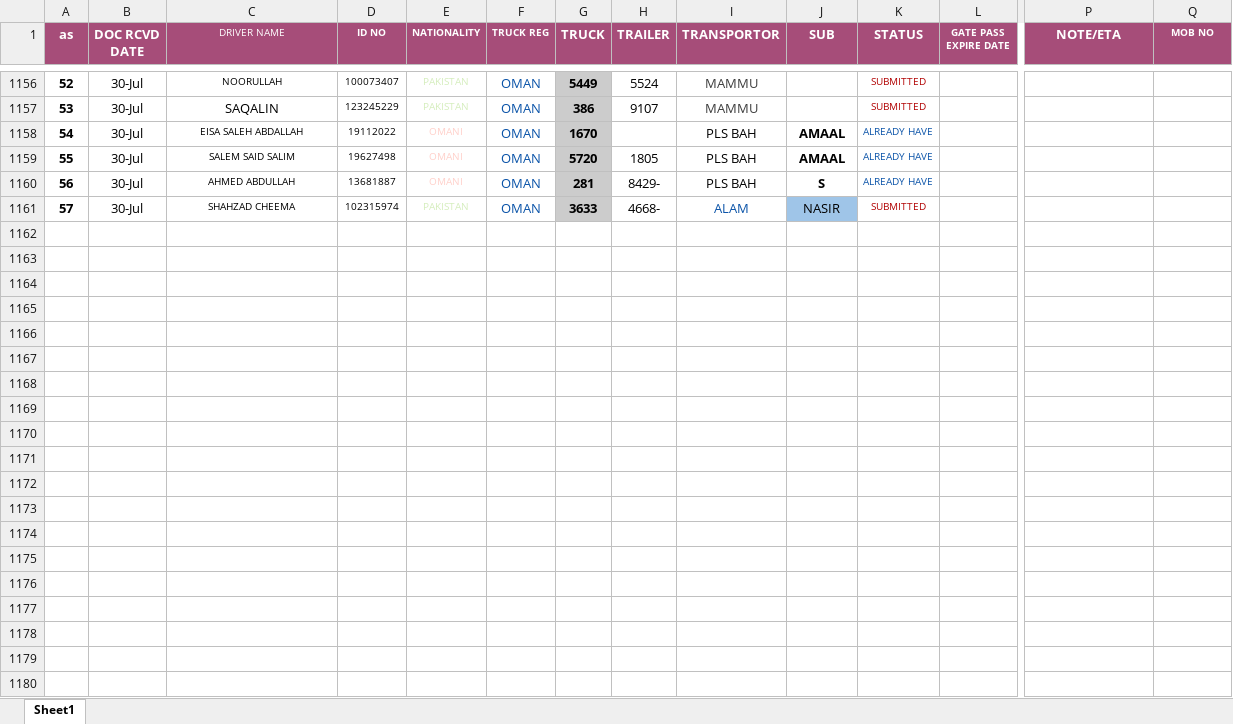
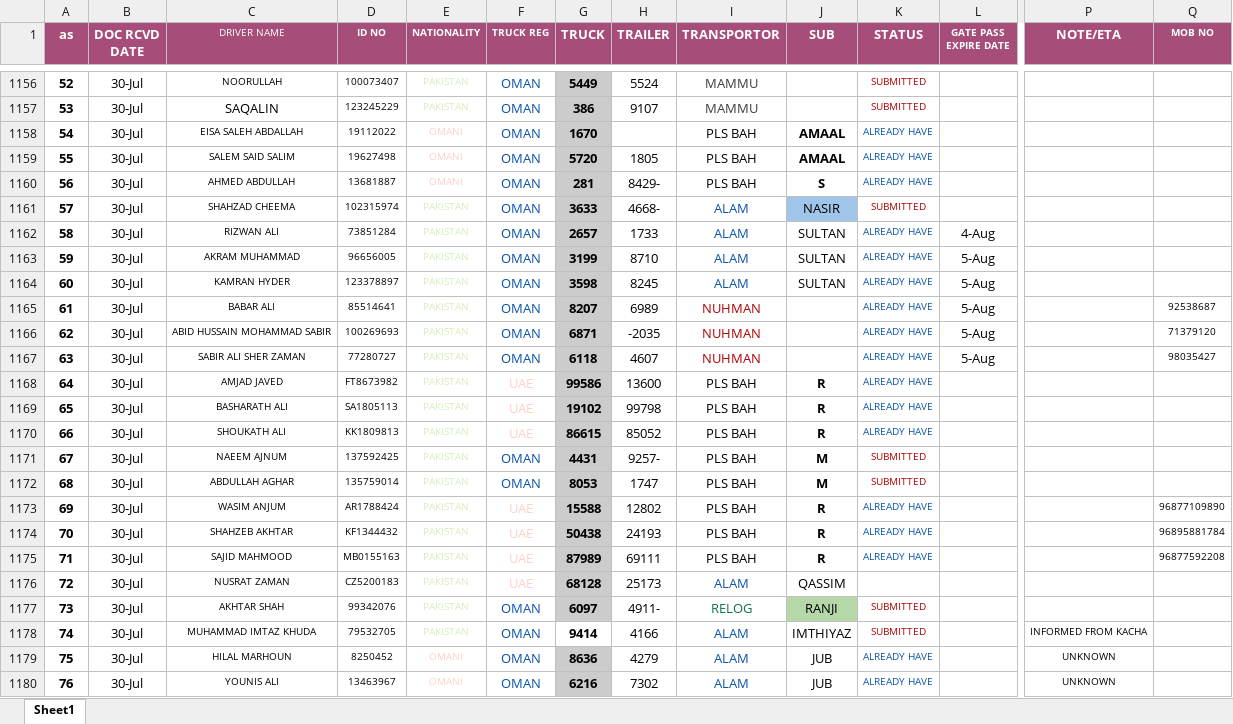
Before and after one commit to connectharundas/global-pacific-truck-search, an Excel workbook: data/sampledata.xlsx, sheet Sheet1, drawn as a sheet; only a part is shown, gaps mark what is left out; values as stored, in another font and other column widths than the file's, no borders; rows hold the shown columns only; the diff covers the shown part only; the diff names each change by its address in the sheet, - before the commit and + after, or states it on an @@ line.

Commit message:
30night

```diff
--- a/data/sampledata.xlsx (sheet Sheet1)
+++ b/data/sampledata.xlsx (sheet Sheet1)
+row 1162: 58 | 30-Jul | RIZWAN ALI | 73851284 | PAKISTAN | OMAN | 2657 | 1733 | ALAM | SULTAN | ALREADY HAVE | 4-Aug
+row 1163: 59 | 30-Jul | AKRAM MUHAMMAD | 96656005 | PAKISTAN | OMAN | 3199 | 8710 | ALAM | SULTAN | ALREADY HAVE | 5-Aug
+row 1164: 60 | 30-Jul | KAMRAN HYDER | 123378897 | PAKISTAN | OMAN | 3598 | 8245 | ALAM | SULTAN | ALREADY HAVE | 5-Aug
+row 1165: 61 | 30-Jul | BABAR ALI | 85514641 | PAKISTAN | OMAN | 8207 | 6989 | NUHMAN |  | ALREADY HAVE | 5-Aug |  | 92538687
+row 1166: 62 | 30-Jul | ABID HUSSAIN MOHAMMAD SABIR | 100269693 | PAKISTAN | OMAN | 6871 | -2035 | NUHMAN |  | ALREADY HAVE | 5-Aug |  | 71379120
+row 1167: 63 | 30-Jul | SABIR ALI SHER ZAMAN | 77280727 | PAKISTAN | OMAN | 6118 | 4607 | NUHMAN |  | ALREADY HAVE | 5-Aug |  | 98035427
+row 1168: 64 | 30-Jul | AMJAD JAVED | FT8673982 | PAKISTAN | UAE | 99586 | 13600 | PLS BAH | R | ALREADY HAVE
+row 1169: 65 | 30-Jul | BASHARATH ALI | SA1805113 | PAKISTAN | UAE | 19102 | 99798 | PLS BAH | R | ALREADY HAVE
+row 1170: 66 | 30-Jul | SHOUKATH ALI | KK1809813 | PAKISTAN | UAE | 86615 | 85052 | PLS BAH | R | ALREADY HAVE
+row 1171: 67 | 30-Jul | NAEEM AJNUM | 137592425 | PAKISTAN | OMAN | 4431 | 9257- | PLS BAH | M | SUBMITTED
+row 1172: 68 | 30-Jul | ABDULLAH AGHAR | 135759014 | PAKISTAN | OMAN | 8053 | 1747 | PLS BAH | M | SUBMITTED
+row 1173: 69 | 30-Jul | WASIM ANJUM | AR1788424 | PAKISTAN | UAE | 15588 | 12802 | PLS BAH | R | ALREADY HAVE |  |  | 96877109890
+row 1174: 70 | 30-Jul | SHAHZEB AKHTAR | KF1344432 | PAKISTAN | UAE | 50438 | 24193 | PLS BAH | R | ALREADY HAVE |  |  | 96895881784
+row 1175: 71 | 30-Jul | SAJID MAHMOOD | MB0155163 | PAKISTAN | UAE | 87989 | 69111 | PLS BAH | R | ALREADY HAVE |  |  | 96877592208
+row 1176: 72 | 30-Jul | NUSRAT ZAMAN | CZ5200183 | PAKISTAN | UAE | 68128 | 25173 | ALAM | QASSIM
+row 1177: 73 | 30-Jul | AKHTAR SHAH | 99342076 | PAKISTAN | OMAN | 6097 | 4911- | RELOG | RANJI | SUBMITTED
+row 1178: 74 | 30-Jul | MUHAMMAD IMTAZ KHUDA | 79532705 | PAKISTAN | OMAN | 9414 | 4166 | ALAM | IMTHIYAZ | SUBMITTED |  | INFORMED FROM KACHA
+row 1179: 75 | 30-Jul | HILAL MARHOUN | 8250452 | OMANI | OMAN | 8636 | 4279 | ALAM | JUB | ALREADY HAVE |  | UNKNOWN
+row 1180: 76 | 30-Jul | YOUNIS ALI | 13463967 | OMANI | OMAN | 6216 | 7302 | ALAM | JUB | ALREADY HAVE |  | UNKNOWN
```
Also changed, not shown: 12 added rows, 258 edited cells and cell formats elsewhere in this sheet.
